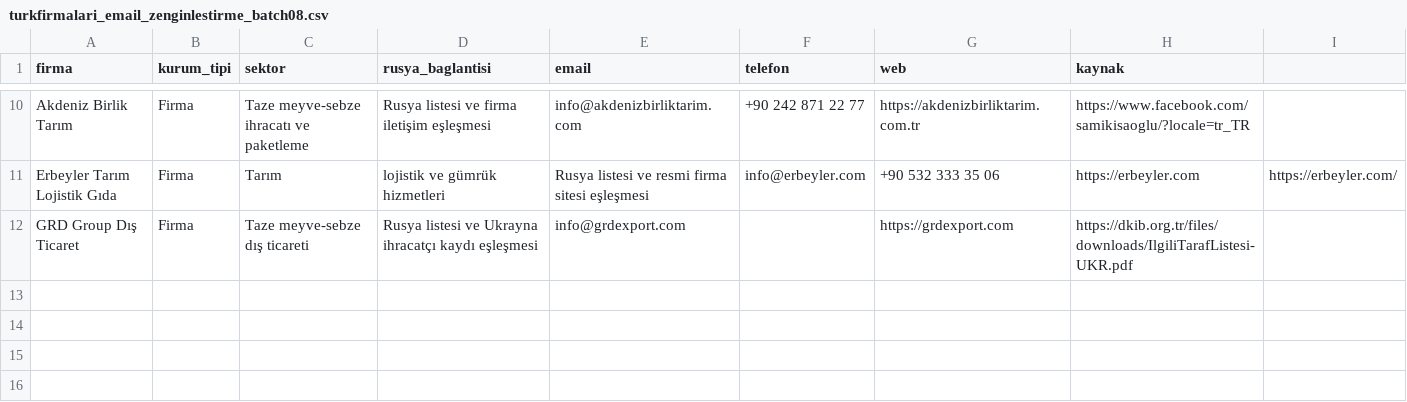
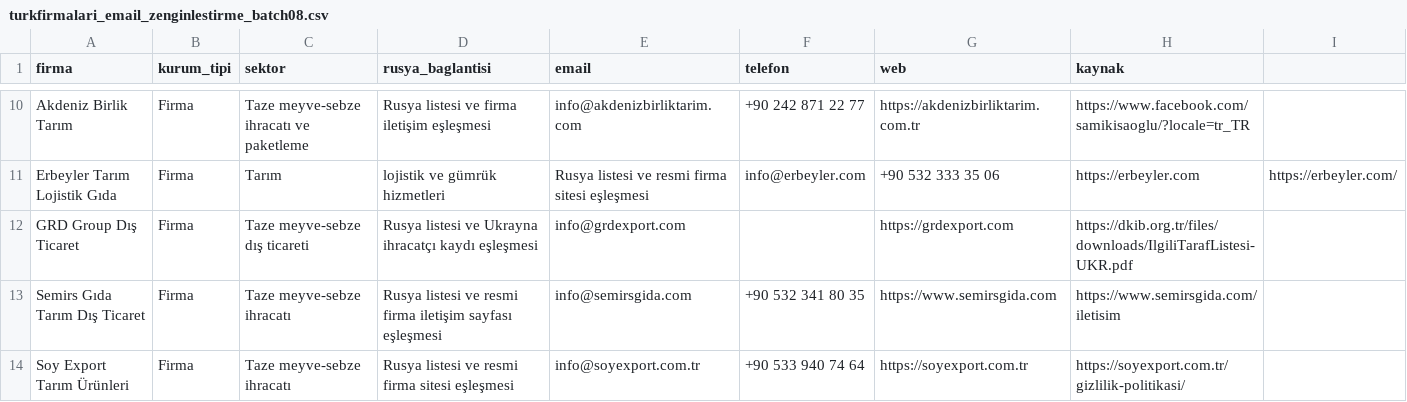
Before and after one commit to worldwidetradex4/2gis-email-discovery, a CSV file: turkfirmalari_email_zenginlestirme_batch08.csv, drawn as a sheet; only a part is shown, gaps mark what is left out; the diff names each change by its address in the sheet, - before the commit and + after, or states it on an @@ line.

Commit message:
Add more verified Batch 08 email leads

```diff
--- a/turkfirmalari_email_zenginlestirme_batch08.csv
+++ b/turkfirmalari_email_zenginlestirme_batch08.csv
+row 13: Semirs Gıda Tarım Dış Ticaret | Firma | Taze meyve-sebze ihracatı | Rusya listesi ve resmi firma iletişim sayfası eşleşmesi | info@semirsgida.com | +90 532 341 80 35 | https://www.semirsgida.com | https://www.semirsgida.com/iletisim
+row 14: Soy Export Tarım Ürünleri | Firma | Taze meyve-sebze ihracatı | Rusya listesi ve resmi firma sitesi eşleşmesi | info@soyexport.com.tr | +90 533 940 74 64 | https://soyexport.com.tr | https://soyexport.com.tr/gizlilik-politikasi/
```
